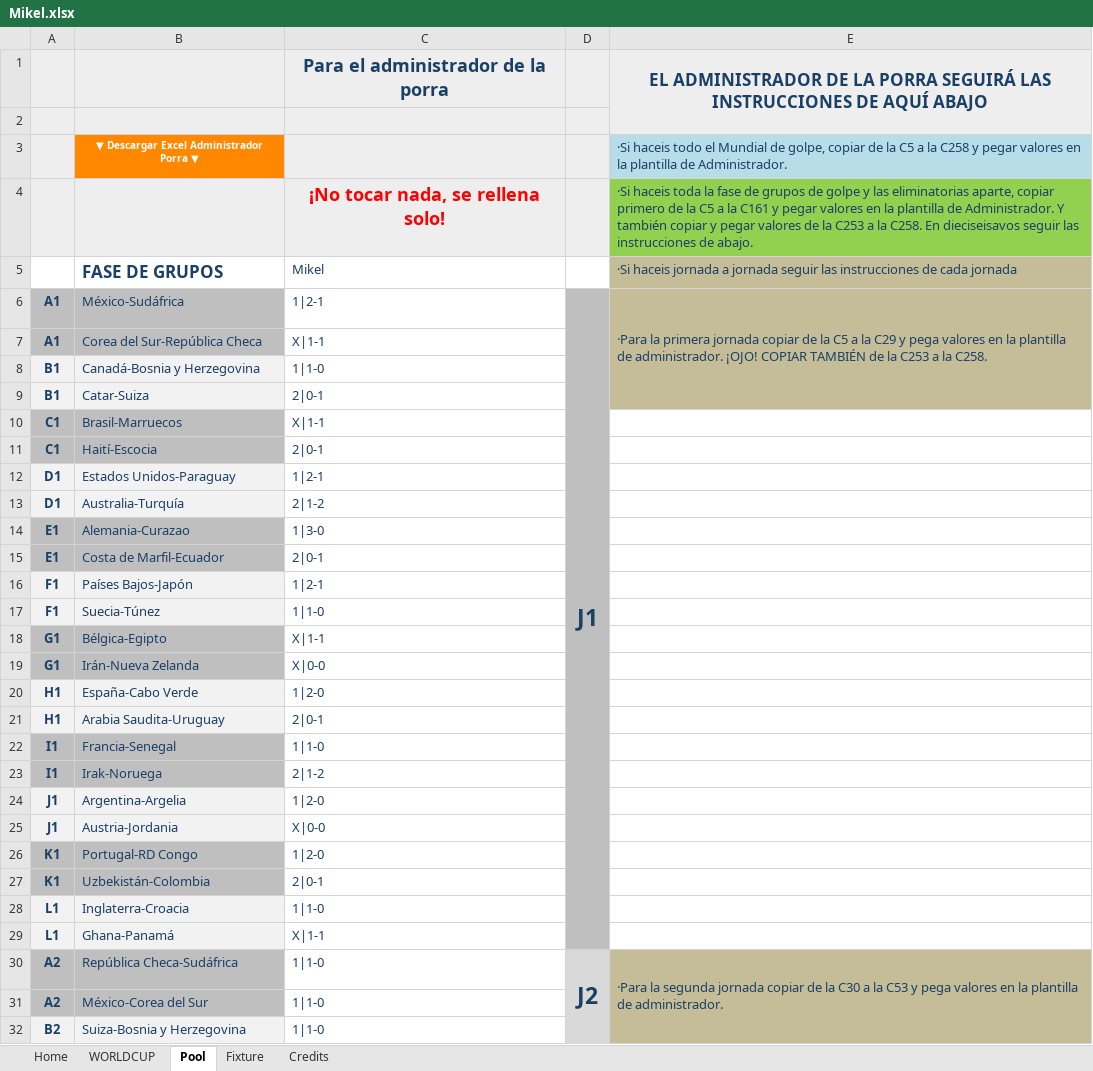
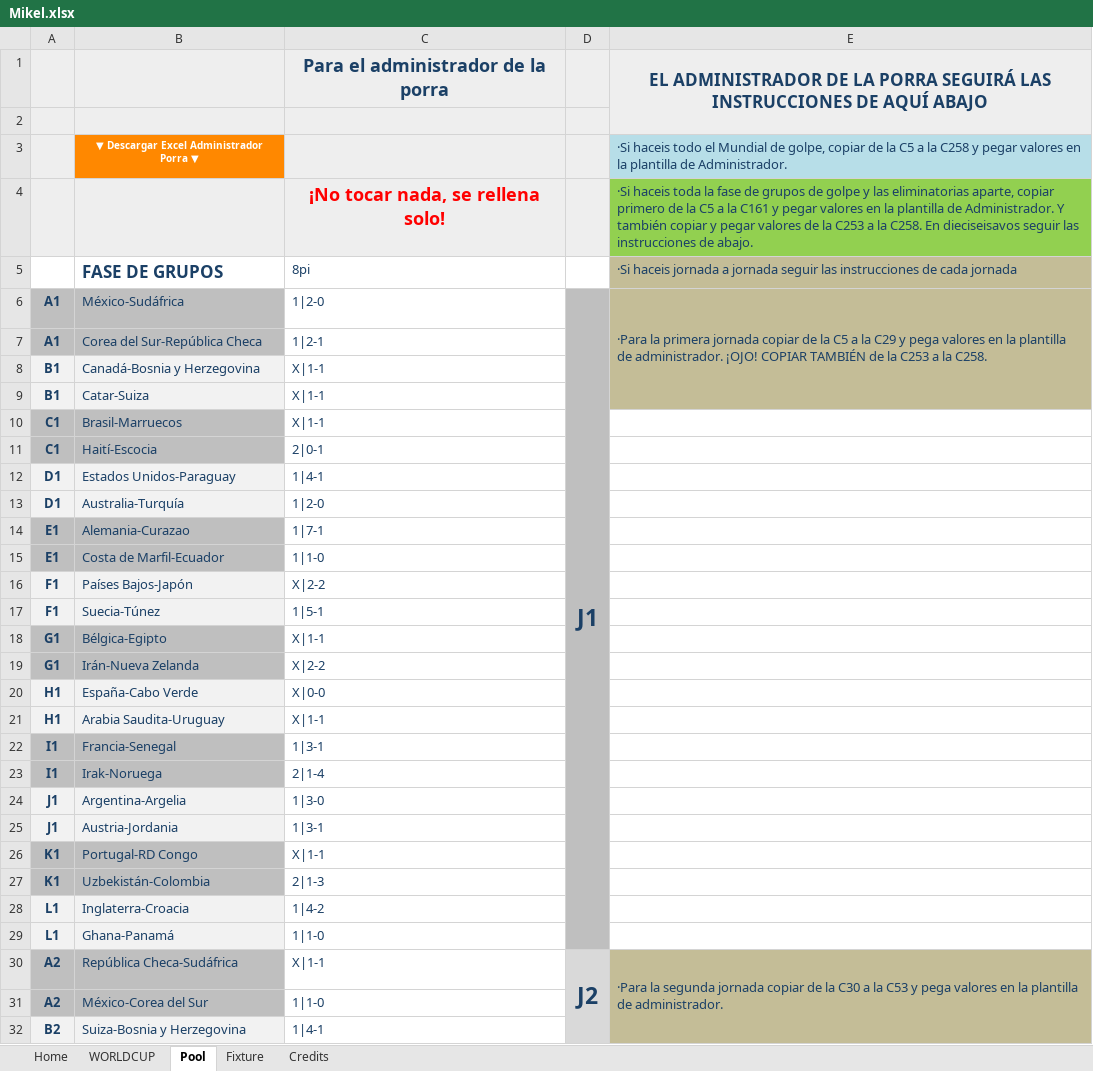
Before and after one commit to josemanuelsantos-svg/porra-mundial-2026, an Excel workbook: Mikel.xlsx, sheet Pool, drawn as a sheet; only a part is shown; values as stored, in another font and other column widths than the file's, no borders; the diff covers the shown part only; the diff names each change by its address in the sheet, - before the commit and + after, or states it on an @@ line.

```diff
--- a/Mikel.xlsx (sheet Pool)
+++ b/Mikel.xlsx (sheet Pool)
-C5: Mikel
+C5: 8pi
-C6: 1|2-1
+C6: 1|2-0
-C7: X|1-1
+C7: 1|2-1
-C8: 1|1-0
+C8: X|1-1
-C9: 2|0-1
+C9: X|1-1
-C12: 1|2-1
+C12: 1|4-1
-C13: 2|1-2
+C13: 1|2-0
-C14: 1|3-0
+C14: 1|7-1
-C15: 2|0-1
+C15: 1|1-0
-C16: 1|2-1
+C16: X|2-2
-C17: 1|1-0
+C17: 1|5-1
-C19: X|0-0
+C19: X|2-2
-C20: 1|2-0
+C20: X|0-0
-C21: 2|0-1
+C21: X|1-1
-C22: 1|1-0
+C22: 1|3-1
-C23: 2|1-2
+C23: 2|1-4
-C24: 1|2-0
+C24: 1|3-0
-C25: X|0-0
+C25: 1|3-1
-C26: 1|2-0
+C26: X|1-1
-C27: 2|0-1
+C27: 2|1-3
-C28: 1|1-0
+C28: 1|4-2
-C29: X|1-1
+C29: 1|1-0
-C30: 1|1-0
+C30: X|1-1
-C32: 1|1-0
+C32: 1|4-1
```
Also changed, not shown: 34 added rows, 34 removed rows, 7 moved rows and 90 edited cells elsewhere in this sheet, sheet WORLDCUP, sheet Fixture, sheet Home, formulas that keep their value, hidden cells, Alber.xlsx, Andrés.xlsx, 10 other files.
